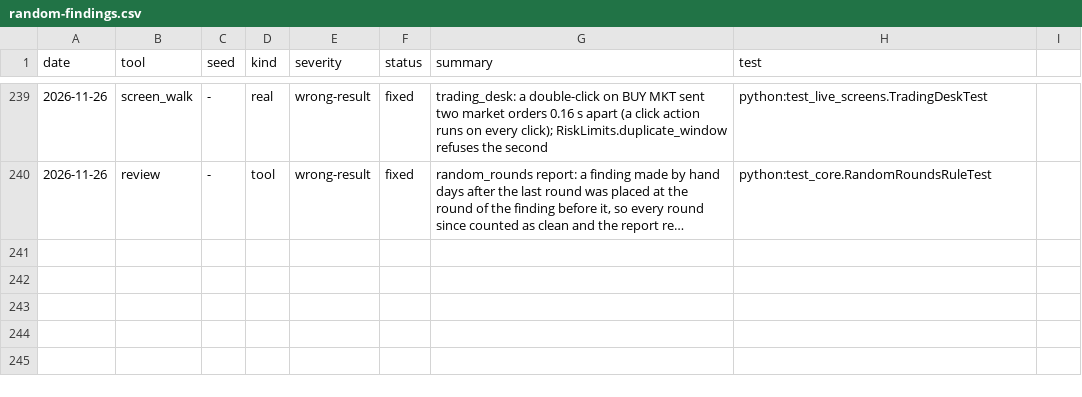
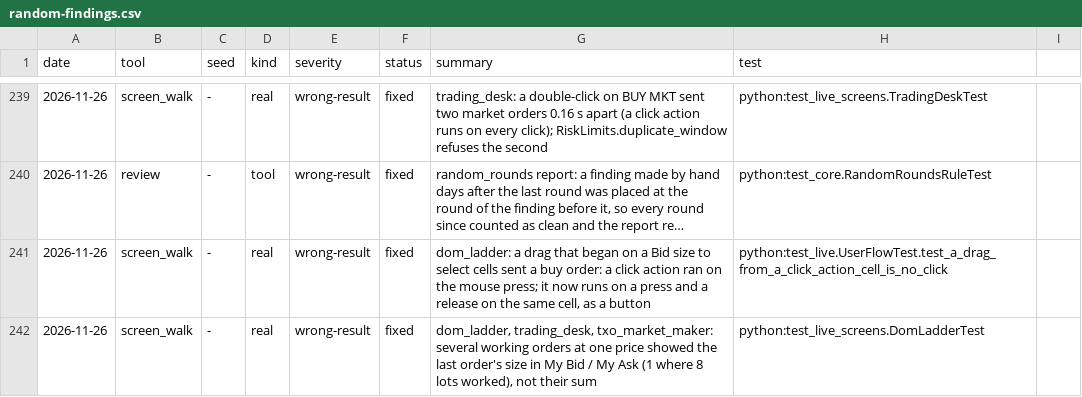
Before and after one commit to ycgrid/ycgrid, a CSV file: docs/random-findings.csv, drawn as a sheet; only a part is shown, gaps mark what is left out; long unchanged cells end in …; the diff names each change by its address in the sheet, - before the commit and + after, or states it on an @@ line.

Commit message:
Click-to-trade: a drag over a ladder sends nothing, and My Bid shows every order at its price
A click action ran on the mouse press, so selecting a ladder's sizes by a drag sent an order: it now runs on
a press and a release on the same cell, as a button. Several working orders at one price showed only the
last one's size in the ladder; Ladder.working adds them up (dom_ladder, trading_desk, txo_market_maker).

```diff
--- a/docs/random-findings.csv
+++ b/docs/random-findings.csv
+row 241: 2026-11-26 | screen_walk | - | real | wrong-result | fixed | dom_ladder: a drag that began on a Bid size to select cells sent a buy order: a click action ran on the mouse press; it now runs on a press and a release on the same cell, as a button | python:test_live.UserFlowTest.test_a_drag_from_a_click_action_cell_is_no_click
+row 242: 2026-11-26 | screen_walk | - | real | wrong-result | fixed | dom_ladder, trading_desk, txo_market_maker: several working orders at one price showed the last order's size in My Bid / My Ask (1 where 8 lots worked), not their sum | python:test_live_screens.DomLadderTest
```
Also changed, not shown: docs/random-runs.csv, 9 other files.
